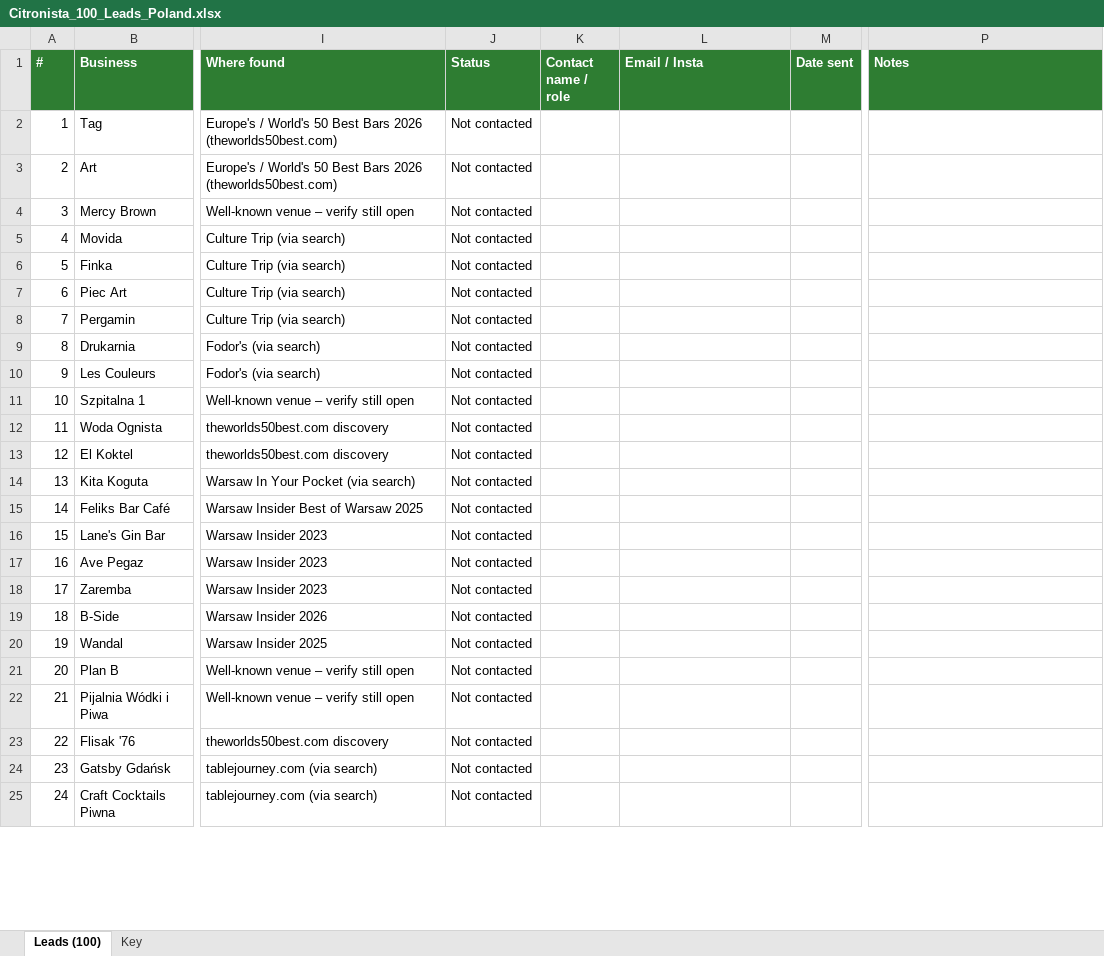
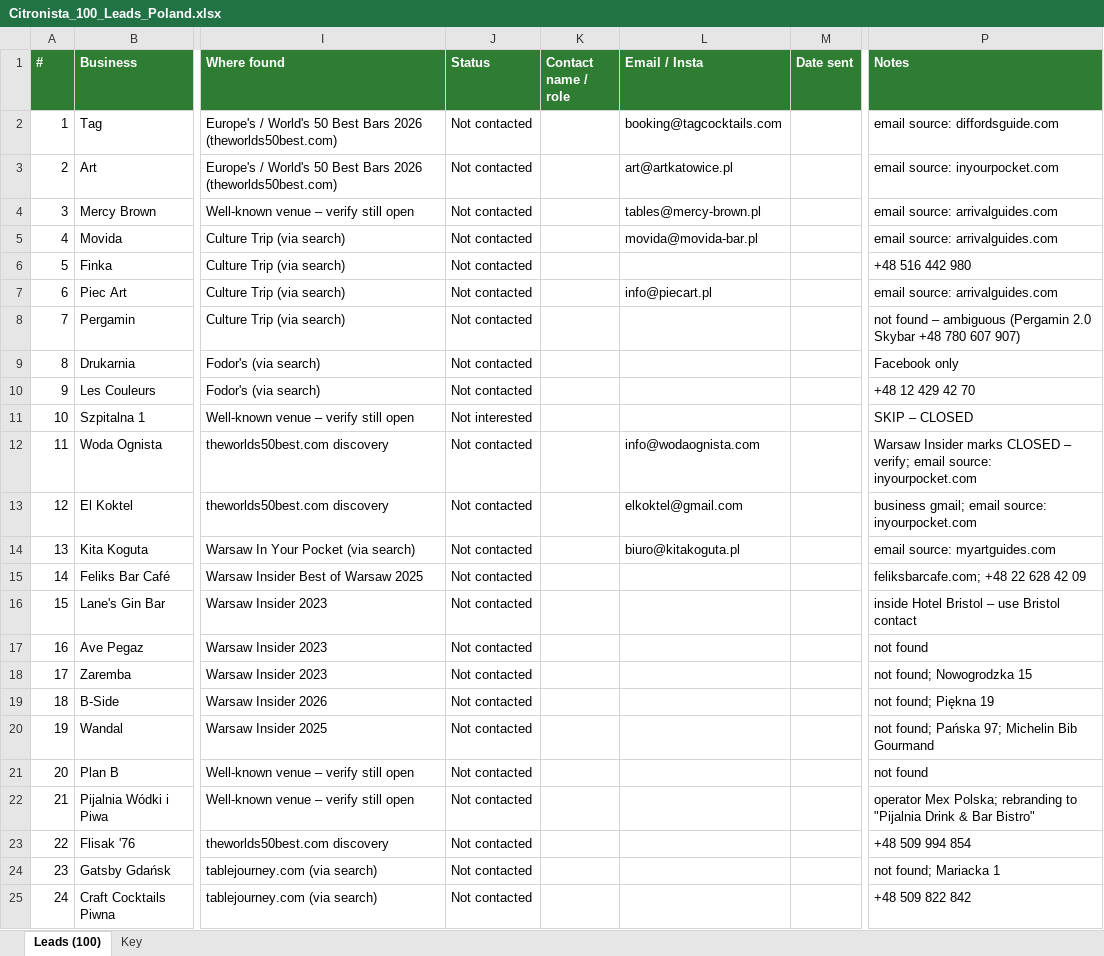
Before and after one commit to dimitarva-coder/Repone, an Excel workbook: citronista/Citronista_100_Leads_Poland.xlsx, sheet Leads (100), drawn as a sheet; only a part is shown, gaps mark what is left out; values as stored, in another font and other column widths than the file's, no borders; the diff covers the shown part only; the diff names each change by its address in the sheet, - before the commit and + after, or states it on an @@ line.

```diff
--- a/citronista/Citronista_100_Leads_Poland.xlsx (sheet Leads (100))
+++ b/citronista/Citronista_100_Leads_Poland.xlsx (sheet Leads (100))
-L2 (Email / Insta): (empty)
+L2 (Email / Insta): booking@tagcocktails.com
-P2 (Notes): (empty)
+P2 (Notes): email source: diffordsguide.com
-L3 (Email / Insta): (empty)
+L3 (Email / Insta): art@artkatowice.pl
-P3 (Notes): (empty)
+P3 (Notes): email source: inyourpocket.com
-L4 (Email / Insta): (empty)
+L4 (Email / Insta): tables@mercy-brown.pl
-P4:P5 (Notes): (empty)
+P4:P5 (Notes): email source: arrivalguides.com
-L5 (Email / Insta): (empty)
+L5 (Email / Insta): movida@movida-bar.pl
-P6 (Notes): (empty)
+P6 (Notes): +48 516 442 980
-L7 (Email / Insta): (empty)
+L7 (Email / Insta): info@piecart.pl
-P7 (Notes): (empty)
+P7 (Notes): email source: arrivalguides.com
-P8 (Notes): (empty)
+P8 (Notes): not found – ambiguous (Pergamin 2.0 Skybar +48 780 607 907)
-P9 (Notes): (empty)
+P9 (Notes): Facebook only
-P10 (Notes): (empty)
+P10 (Notes): +48 12 429 42 70
-J11 (Status): Not contacted
+J11 (Status): Not interested
-P11 (Notes): (empty)
+P11 (Notes): SKIP – CLOSED
-L12 (Email / Insta): (empty)
+L12 (Email / Insta): info@wodaognista.com
-P12 (Notes): (empty)
+P12 (Notes): Warsaw Insider marks CLOSED – verify; email source: inyourpocket.com
-L13 (Email / Insta): (empty)
+L13 (Email / Insta): elkoktel@gmail.com
-P13 (Notes): (empty)
+P13 (Notes): business gmail; email source: inyourpocket.com
-L14 (Email / Insta): (empty)
+L14 (Email / Insta): biuro@kitakoguta.pl
-P14 (Notes): (empty)
+P14 (Notes): email source: myartguides.com
-P15 (Notes): (empty)
+P15 (Notes): feliksbarcafe.com; +48 22 628 42 09
-P16 (Notes): (empty)
+P16 (Notes): inside Hotel Bristol – use Bristol contact
-P17 (Notes): (empty)
+P17 (Notes): not found
-P18 (Notes): (empty)
+P18 (Notes): not found; Nowogrodzka 15
-P19 (Notes): (empty)
+P19 (Notes): not found; Piękna 19
-P20 (Notes): (empty)
+P20 (Notes): not found; Pańska 97; Michelin Bib Gourmand
-P21 (Notes): (empty)
+P21 (Notes): not found
-P22 (Notes): (empty)
+P22 (Notes): operator Mex Polska; rebranding to "Pijalnia Drink & Bar Bistro"
-P23 (Notes): (empty)
+P23 (Notes): +48 509 994 854
-P24 (Notes): (empty)
+P24 (Notes): not found; Mariacka 1
-P25 (Notes): (empty)
+P25 (Notes): +48 509 822 842
```
Also changed, not shown: 107 edited cells elsewhere in this sheet, sheet Key, citronista/Citronista_100_Leads_Czech_Republic.xlsx.
